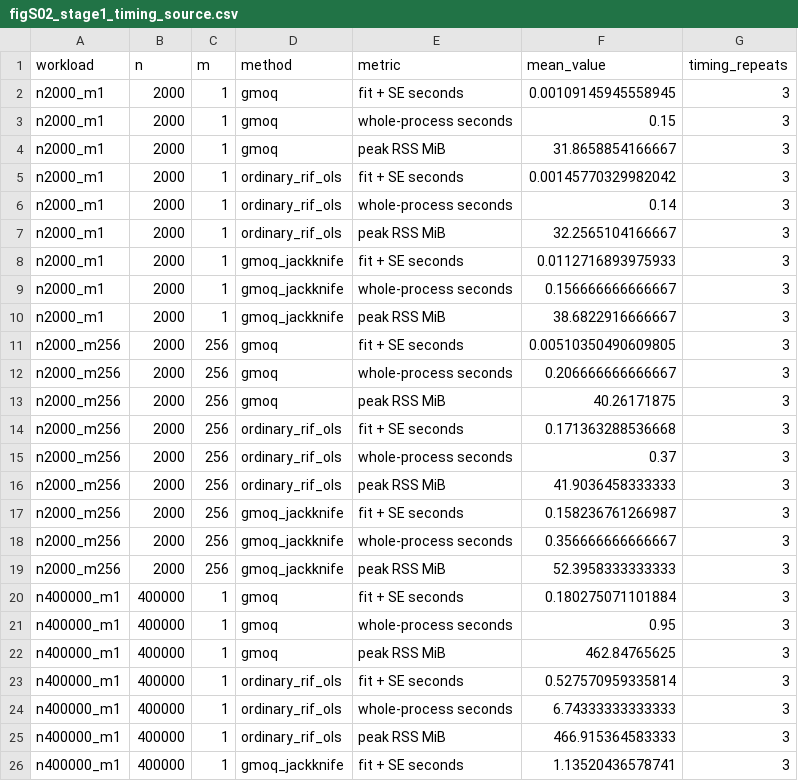
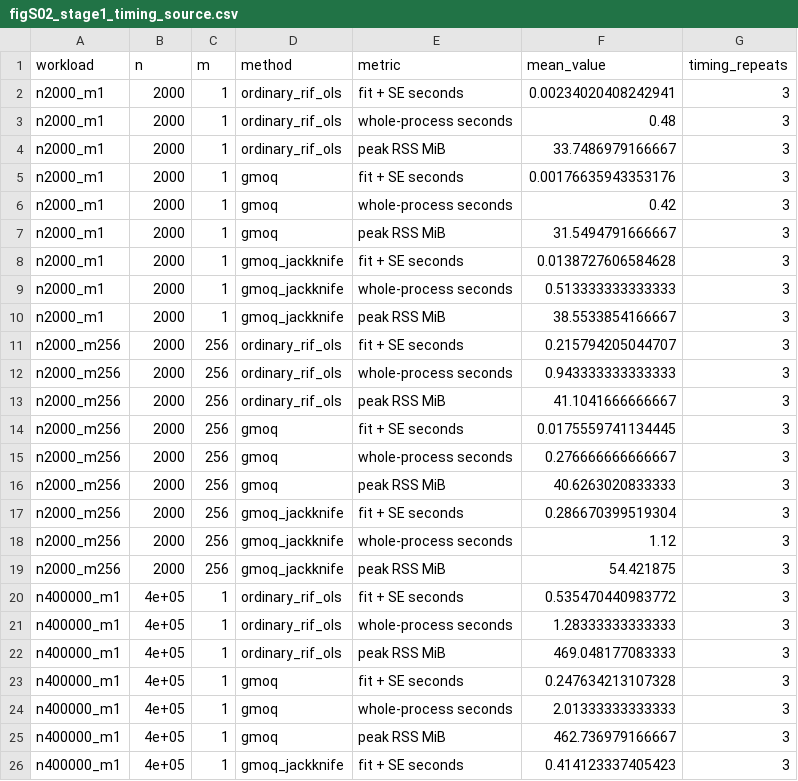
Before and after one commit to gushamilton/gmoq-paper-code, a CSV file: paper_assets/figS02_stage1_timing_source.csv, drawn as a sheet; only a part is shown; the diff covers the shown part only.

```diff
--- a/paper_assets/figS02_stage1_timing_source.csv
+++ b/paper_assets/figS02_stage1_timing_source.csv
@@ -1,26 +1,26 @@
 "workload","n","m","method","metric","mean_value","timing_repeats"
-"n2000_m1",2000,1,"gmoq","fit + SE seconds",0.00109145945558945,3
-"n2000_m1",2000,1,"gmoq","whole-process seconds",0.15,3
-"n2000_m1",2000,1,"gmoq","peak RSS MiB",31.8658854166667,3
-"n2000_m1",2000,1,"ordinary_rif_ols","fit + SE seconds",0.00145770329982042,3
-"n2000_m1",2000,1,"ordinary_rif_ols","whole-process seconds",0.14,3
-"n2000_m1",2000,1,"ordinary_rif_ols","peak RSS MiB",32.2565104166667,3
-"n2000_m1",2000,1,"gmoq_jackknife","fit + SE seconds",0.0112716893975933,3
-"n2000_m1",2000,1,"gmoq_jackknife","whole-process seconds",0.156666666666667,3
-"n2000_m1",2000,1,"gmoq_jackknife","peak RSS MiB",38.6822916666667,3
-"n2000_m256",2000,256,"gmoq","fit + SE seconds",0.00510350490609805,3
-"n2000_m256",2000,256,"gmoq","whole-process seconds",0.206666666666667,3
-"n2000_m256",2000,256,"gmoq","peak RSS MiB",40.26171875,3
-"n2000_m256",2000,256,"ordinary_rif_ols","fit + SE seconds",0.171363288536668,3
-"n2000_m256",2000,256,"ordinary_rif_ols","whole-process seconds",0.37,3
-"n2000_m256",2000,256,"ordinary_rif_ols","peak RSS MiB",41.9036458333333,3
-"n2000_m256",2000,256,"gmoq_jackknife","fit + SE seconds",0.158236761266987,3
-"n2000_m256",2000,256,"gmoq_jackknife","whole-process seconds",0.356666666666667,3
-"n2000_m256",2000,256,"gmoq_jackknife","peak RSS MiB",52.3958333333333,3
-"n400000_m1",400000,1,"gmoq","fit + SE seconds",0.180275071101884,3
-"n400000_m1",400000,1,"gmoq","whole-process seconds",0.95,3
-"n400000_m1",400000,1,"gmoq","peak RSS MiB",462.84765625,3
-"n400000_m1",400000,1,"ordinary_rif_ols","fit + SE seconds",0.527570959335814,3
-"n400000_m1",400000,1,"ordinary_rif_ols","whole-process seconds",6.74333333333333,3
-"n400000_m1",400000,1,"ordinary_rif_ols","peak RSS MiB",466.915364583333,3
-"n400000_m1",400000,1,"gmoq_jackknife","fit + SE seconds",1.13520436578741,3
+"n2000_m1",2000,1,"ordinary_rif_ols","fit + SE seconds",0.00234020408242941,3
+"n2000_m1",2000,1,"ordinary_rif_ols","whole-process seconds",0.48,3
+"n2000_m1",2000,1,"ordinary_rif_ols","peak RSS MiB",33.7486979166667,3
+"n2000_m1",2000,1,"gmoq","fit + SE seconds",0.00176635943353176,3
+"n2000_m1",2000,1,"gmoq","whole-process seconds",0.42,3
+"n2000_m1",2000,1,"gmoq","peak RSS MiB",31.5494791666667,3
+"n2000_m1",2000,1,"gmoq_jackknife","fit + SE seconds",0.0138727606584628,3
+"n2000_m1",2000,1,"gmoq_jackknife","whole-process seconds",0.513333333333333,3
+"n2000_m1",2000,1,"gmoq_jackknife","peak RSS MiB",38.5533854166667,3
+"n2000_m256",2000,256,"ordinary_rif_ols","fit + SE seconds",0.215794205044707,3
+"n2000_m256",2000,256,"ordinary_rif_ols","whole-process seconds",0.943333333333333,3
+"n2000_m256",2000,256,"ordinary_rif_ols","peak RSS MiB",41.1041666666667,3
+"n2000_m256",2000,256,"gmoq","fit + SE seconds",0.0175559741134445,3
+"n2000_m256",2000,256,"gmoq","whole-process seconds",0.276666666666667,3
+"n2000_m256",2000,256,"gmoq","peak RSS MiB",40.6263020833333,3
+"n2000_m256",2000,256,"gmoq_jackknife","fit + SE seconds",0.286670399519304,3
+"n2000_m256",2000,256,"gmoq_jackknife","whole-process seconds",1.12,3
+"n2000_m256",2000,256,"gmoq_jackknife","peak RSS MiB",54.421875,3
+"n400000_m1",4e+05,1,"ordinary_rif_ols","fit + SE seconds",0.535470440983772,3
+"n400000_m1",4e+05,1,"ordinary_rif_ols","whole-process seconds",1.28333333333333,3
+"n400000_m1",4e+05,1,"ordinary_rif_ols","peak RSS MiB",469.048177083333,3
+"n400000_m1",4e+05,1,"gmoq","fit + SE seconds",0.247634213107328,3
+"n400000_m1",4e+05,1,"gmoq","whole-process seconds",2.01333333333333,3
+"n400000_m1",4e+05,1,"gmoq","peak RSS MiB",462.736979166667,3
+"n400000_m1",4e+05,1,"gmoq_jackknife","fit + SE seconds",0.414123337405423,3
```
Also changed, not shown: 28 edited cells elsewhere in this file, paper_assets/figS13_bmi_model_scores_source.csv, 11 other files.
